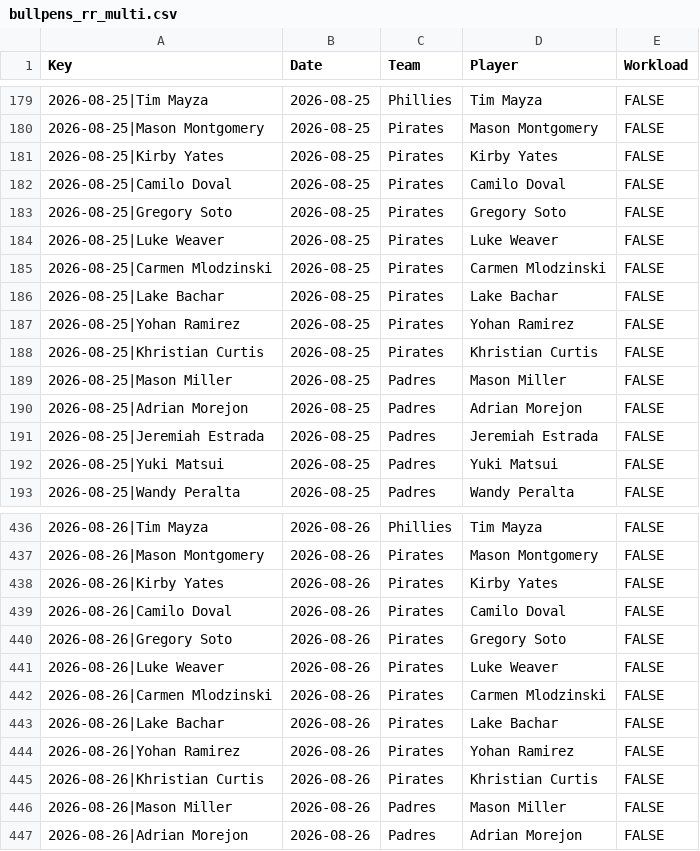
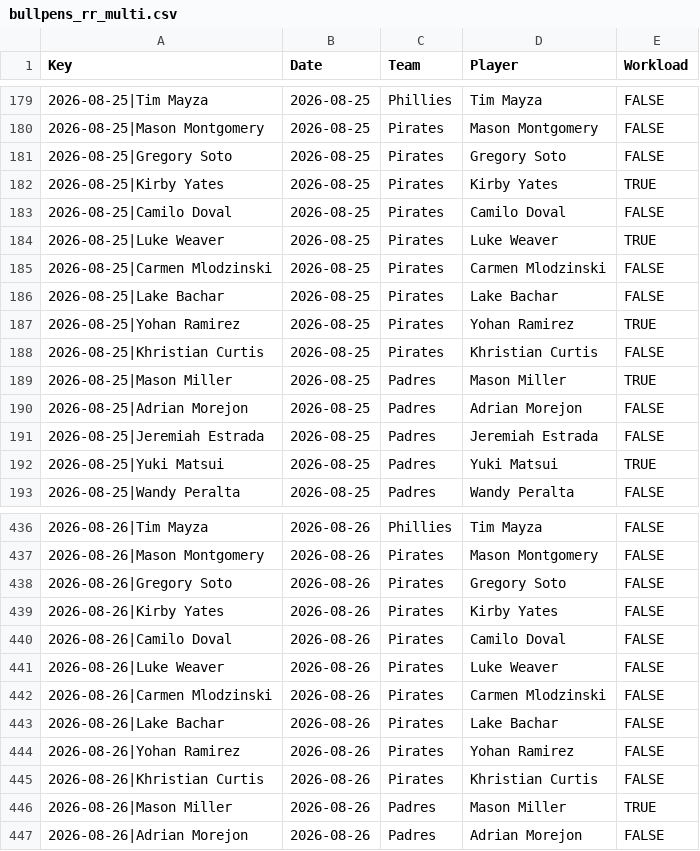
Before and after one commit to szerillo/mlb-tracker, a CSV file: data/bullpens_rr_multi.csv, drawn as a sheet; only a part is shown, gaps mark what is left out; the diff covers the shown part only.

```diff
--- a/data/bullpens_rr_multi.csv
+++ b/data/bullpens_rr_multi.csv
@@ -180,14 +180,14 @@ Key,Date,Team,Player,Workload
 2026-08-25|Mason Montgomery,2026-08-25,Pirates,Mason Montgomery,FALSE
-2026-08-25|Kirby Yates,2026-08-25,Pirates,Kirby Yates,FALSE
+2026-08-25|Gregory Soto,2026-08-25,Pirates,Gregory Soto,FALSE
+2026-08-25|Kirby Yates,2026-08-25,Pirates,Kirby Yates,TRUE
 2026-08-25|Camilo Doval,2026-08-25,Pirates,Camilo Doval,FALSE
-2026-08-25|Gregory Soto,2026-08-25,Pirates,Gregory Soto,FALSE
-2026-08-25|Luke Weaver,2026-08-25,Pirates,Luke Weaver,FALSE
+2026-08-25|Luke Weaver,2026-08-25,Pirates,Luke Weaver,TRUE
 2026-08-25|Carmen Mlodzinski,2026-08-25,Pirates,Carmen Mlodzinski,FALSE
 2026-08-25|Lake Bachar,2026-08-25,Pirates,Lake Bachar,FALSE
-2026-08-25|Yohan Ramirez,2026-08-25,Pirates,Yohan Ramirez,FALSE
+2026-08-25|Yohan Ramirez,2026-08-25,Pirates,Yohan Ramirez,TRUE
 2026-08-25|Khristian Curtis,2026-08-25,Pirates,Khristian Curtis,FALSE
-2026-08-25|Mason Miller,2026-08-25,Padres,Mason Miller,FALSE
+2026-08-25|Mason Miller,2026-08-25,Padres,Mason Miller,TRUE
 2026-08-25|Adrian Morejon,2026-08-25,Padres,Adrian Morejon,FALSE
 2026-08-25|Jeremiah Estrada,2026-08-25,Padres,Jeremiah Estrada,FALSE
-2026-08-25|Yuki Matsui,2026-08-25,Padres,Yuki Matsui,FALSE
+2026-08-25|Yuki Matsui,2026-08-25,Padres,Yuki Matsui,TRUE
 2026-08-25|Wandy Peralta,2026-08-25,Padres,Wandy Peralta,FALSE
@@ -437,5 +437,5 @@ Key,Date,Team,Player,Workload
 2026-08-26|Mason Montgomery,2026-08-26,Pirates,Mason Montgomery,FALSE
+2026-08-26|Gregory Soto,2026-08-26,Pirates,Gregory Soto,FALSE
 2026-08-26|Kirby Yates,2026-08-26,Pirates,Kirby Yates,FALSE
 2026-08-26|Camilo Doval,2026-08-26,Pirates,Camilo Doval,FALSE
-2026-08-26|Gregory Soto,2026-08-26,Pirates,Gregory Soto,FALSE
 2026-08-26|Luke Weaver,2026-08-26,Pirates,Luke Weaver,FALSE
@@ -445,3 +445,3 @@ Key,Date,Team,Player,Workload
 2026-08-26|Khristian Curtis,2026-08-26,Pirates,Khristian Curtis,FALSE
-2026-08-26|Mason Miller,2026-08-26,Padres,Mason Miller,FALSE
+2026-08-26|Mason Miller,2026-08-26,Padres,Mason Miller,TRUE
 2026-08-26|Adrian Morejon,2026-08-26,Padres,Adrian Morejon,FALSE
```
Also changed, not shown: 4 moved rows elsewhere in this file, data/bullpens_rr.csv, 2 other files.
